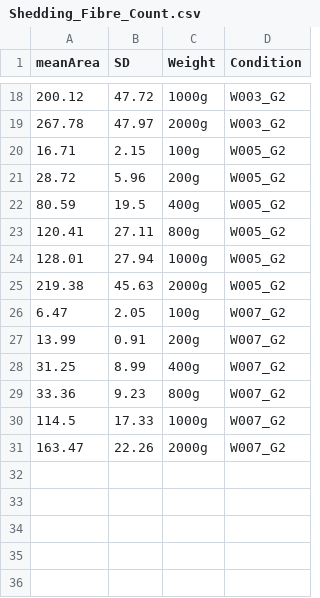
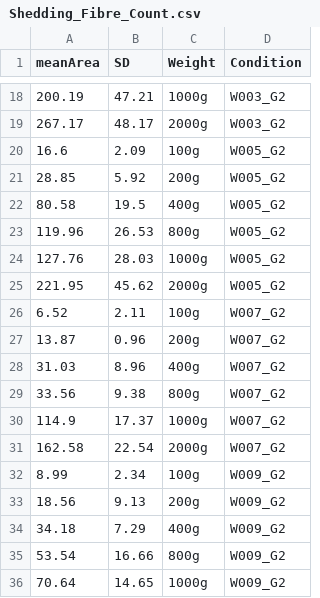
Before and after one commit to LRCFS/Fibre-Evidence_Shedding_washing-activities, a CSV file: Shedding_Fibre_Count.csv, drawn as a sheet; only a part is shown, gaps mark what is left out; the diff covers the shown part only.

```diff
--- a/Shedding_Fibre_Count.csv
+++ b/Shedding_Fibre_Count.csv
@@ -18,14 +18,19 @@ meanArea,SD,Weight,Condition
-200.12,47.72,1000g,W003_G2
-267.78,47.97,2000g,W003_G2
-16.71,2.15,100g,W005_G2
-28.72,5.96,200g,W005_G2
-80.59,19.5,400g,W005_G2
-120.41,27.11,800g,W005_G2
-128.01,27.94,1000g,W005_G2
-219.38,45.63,2000g,W005_G2
-6.47,2.05,100g,W007_G2
-13.99,0.91,200g,W007_G2
-31.25,8.99,400g,W007_G2
-33.36,9.23,800g,W007_G2
-114.5,17.33,1000g,W007_G2
-163.47,22.26,2000g,W007_G2
+200.19,47.21,1000g,W003_G2
+267.17,48.17,2000g,W003_G2
+16.6,2.09,100g,W005_G2
+28.85,5.92,200g,W005_G2
+80.58,19.5,400g,W005_G2
+119.96,26.53,800g,W005_G2
+127.76,28.03,1000g,W005_G2
+221.95,45.62,2000g,W005_G2
+6.52,2.11,100g,W007_G2
+13.87,0.96,200g,W007_G2
+31.03,8.96,400g,W007_G2
+33.56,9.38,800g,W007_G2
+114.9,17.37,1000g,W007_G2
+162.58,22.54,2000g,W007_G2
+8.99,2.34,100g,W009_G2
+18.56,9.13,200g,W009_G2
+34.18,7.29,400g,W009_G2
+53.54,16.66,800g,W009_G2
+70.64,14.65,1000g,W009_G2
```
Also changed, not shown: 1 added row and 32 edited cells elsewhere in this file, 6 other files.
